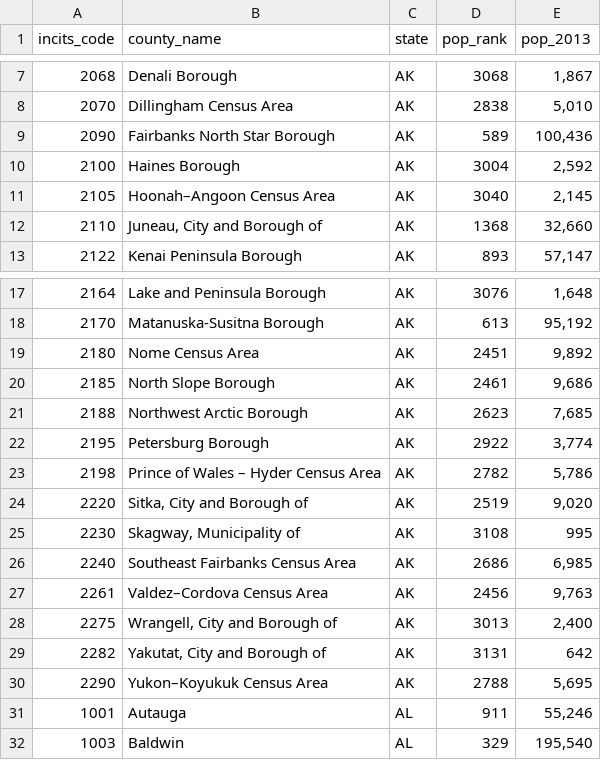
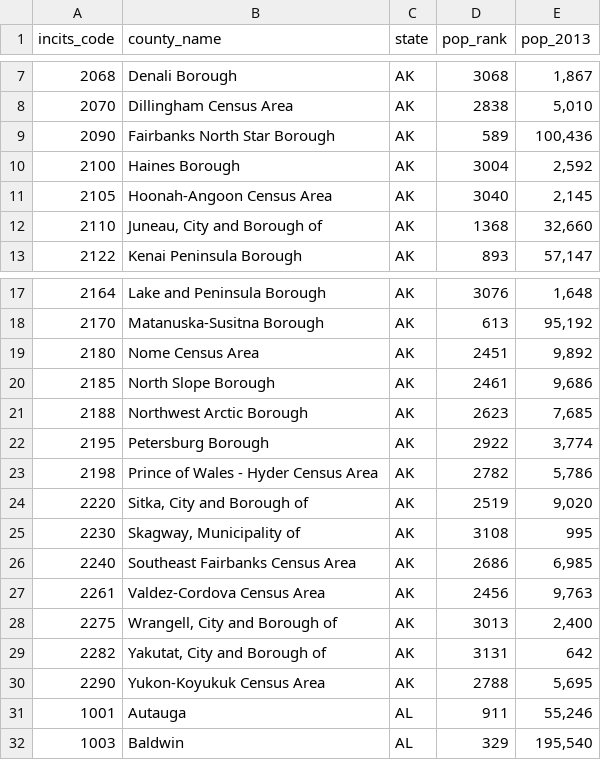
Before and after one commit to colinrcummings/jmt_vis, a CSV file: data/incits_code_ref.csv, drawn as a sheet; only a part is shown, gaps mark what is left out; the diff names each change by its address in the sheet, - before the commit and + after, or states it on an @@ line.

Commit message:
fix undefined error when hovering over state_border in 2015 respondent geo USA by county view

```diff
--- a/data/incits_code_ref.csv
+++ b/data/incits_code_ref.csv
-B11 (county_name): Hoonah–Angoon Census Area
+B11 (county_name): Hoonah-Angoon Census Area
-B23 (county_name): Prince of Wales – Hyder Census Area
+B23 (county_name): Prince of Wales - Hyder Census Area
-B27 (county_name): Valdez–Cordova Census Area
+B27 (county_name): Valdez-Cordova Census Area
-B30 (county_name): Yukon–Koyukuk Census Area
+B30 (county_name): Yukon-Koyukuk Census Area
```
Also changed, not shown: 3 other files.
